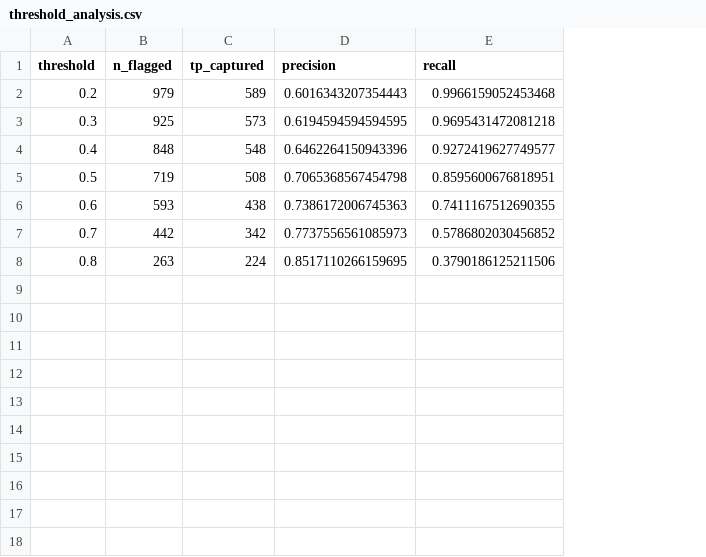
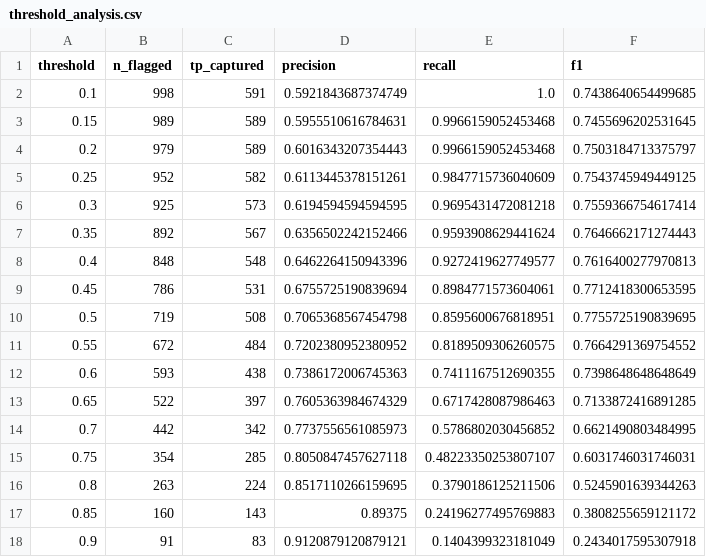
Before and after one commit to Akhilcherry1/Analytics-avengers-hackathon-hcl, a CSV file: threshold_analysis.csv, drawn as a sheet; addresses are those after the commit; the diff names each change by its address in the sheet, - before the commit and + after, or states it on an @@ line.

```diff
--- a/threshold_analysis.csv
+++ b/threshold_analysis.csv
+column F (f1), row 4: 0.7503184713375797; row 6: 0.7559366754617414; row 8: 0.7616400277970813; row 10: 0.7755725190839695; row 12: 0.7398648648648649; row 14: 0.6621490803484995; row 16: 0.5245901639344263
+row 2: 0.1 | 998 | 591 | 0.5921843687374749 | 1.0 | 0.7438640654499685
+row 3: 0.15 | 989 | 589 | 0.5955510616784631 | 0.9966159052453468 | 0.7455696202531645
+row 5: 0.25 | 952 | 582 | 0.6113445378151261 | 0.9847715736040609 | 0.7543745949449125
+row 7: 0.35 | 892 | 567 | 0.6356502242152466 | 0.9593908629441624 | 0.7646662171274443
+row 9: 0.45 | 786 | 531 | 0.6755725190839694 | 0.8984771573604061 | 0.7712418300653595
+row 11: 0.55 | 672 | 484 | 0.7202380952380952 | 0.8189509306260575 | 0.7664291369754552
+row 13: 0.65 | 522 | 397 | 0.7605363984674329 | 0.6717428087986463 | 0.7133872416891285
+row 15: 0.75 | 354 | 285 | 0.8050847457627118 | 0.48223350253807107 | 0.6031746031746031
+row 17: 0.85 | 160 | 143 | 0.89375 | 0.24196277495769883 | 0.3808255659121172
+row 18: 0.9 | 91 | 83 | 0.9120879120879121 | 0.1404399323181049 | 0.2434017595307918
```
Also changed, not shown: shap_feature_importance.csv, 9 other files.
